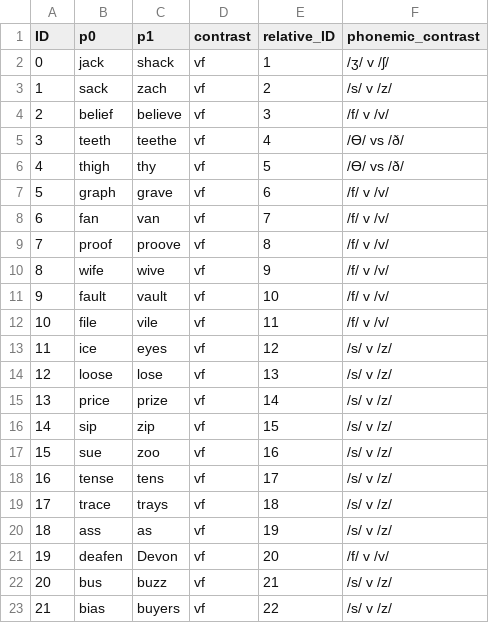
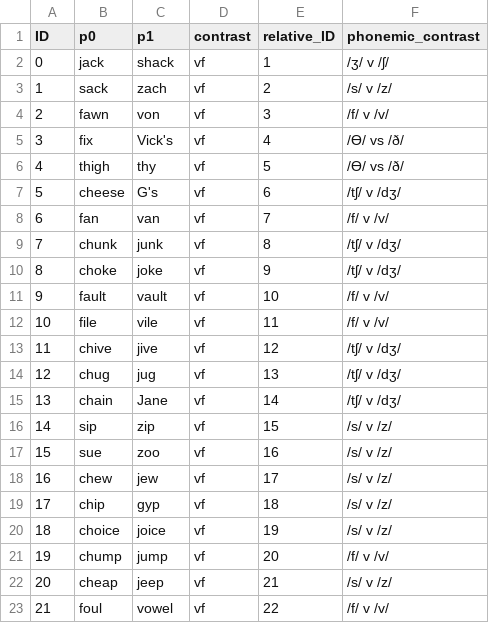
Before and after one commit to dvdmrn/hapticspeech, a CSV file: stimuli/minpairmap.csv, drawn as a sheet; only a part is shown; the diff covers the shown part only.

```diff
--- a/stimuli/minpairmap.csv
+++ b/stimuli/minpairmap.csv
@@ -3,21 +3,21 @@ ID,p0,p1,contrast,relative_ID,phonemic_contrast
 1,sack,zach,vf,2,/s/ v /z/
-2,belief,believe,vf,3,/f/ v /v/
-3,teeth,teethe,vf,4,/Ɵ/ vs /ð/
+2,fawn,von,vf,3,/f/ v /v/
+3,fix,Vick's,vf,4,/Ɵ/ vs /ð/
 4,thigh,thy,vf,5,/Ɵ/ vs /ð/
-5,graph,grave,vf,6,/f/ v /v/
+5,cheese,G's,vf,6,/tʃ/ v /dʒ/
 6,fan,van,vf,7,/f/ v /v/
-7,proof,proove,vf,8,/f/ v /v/
-8,wife,wive,vf,9,/f/ v /v/
+7,chunk,junk,vf,8,/tʃ/ v /dʒ/
+8,choke,joke,vf,9,/tʃ/ v /dʒ/
 9,fault,vault,vf,10,/f/ v /v/
 10,file,vile,vf,11,/f/ v /v/
-11,ice,eyes,vf,12,/s/ v /z/
-12,loose,lose,vf,13,/s/ v /z/
-13,price,prize,vf,14,/s/ v /z/
+11,chive,jive,vf,12,/tʃ/ v /dʒ/
+12,chug,jug,vf,13,/tʃ/ v /dʒ/
+13,chain,Jane,vf,14,/tʃ/ v /dʒ/
 14,sip,zip,vf,15,/s/ v /z/
 15,sue,zoo,vf,16,/s/ v /z/
-16,tense,tens,vf,17,/s/ v /z/
-17,trace,trays,vf,18,/s/ v /z/
-18,ass,as,vf,19,/s/ v /z/
-19,deafen,Devon,vf,20,/f/ v /v/
-20,bus,buzz,vf,21,/s/ v /z/
-21,bias,buyers,vf,22,/s/ v /z/
+16,chew,jew,vf,17,/s/ v /z/
+17,chip,gyp,vf,18,/s/ v /z/
+18,choice,joice,vf,19,/s/ v /z/
+19,chump,jump,vf,20,/f/ v /v/
+20,cheap,jeep,vf,21,/s/ v /z/
+21,foul,vowel,vf,22,/f/ v /v/
```
Also changed, not shown: 100 edited cells elsewhere in this file, stimuli/minpairmapOLD.csv, 2 other files.
